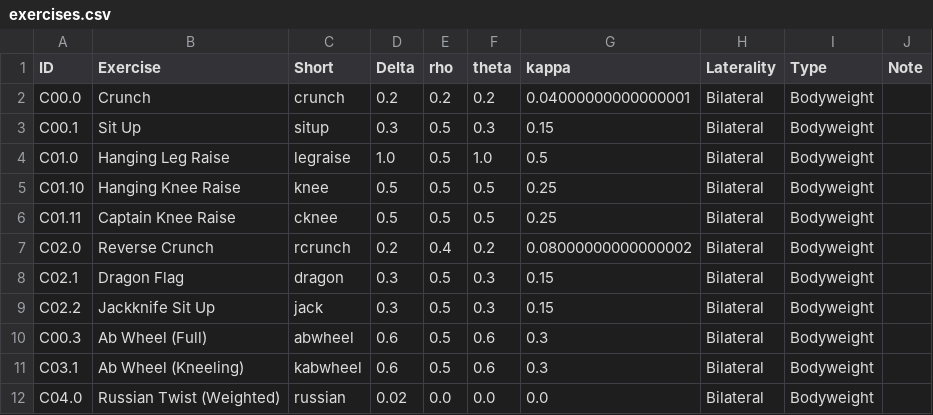
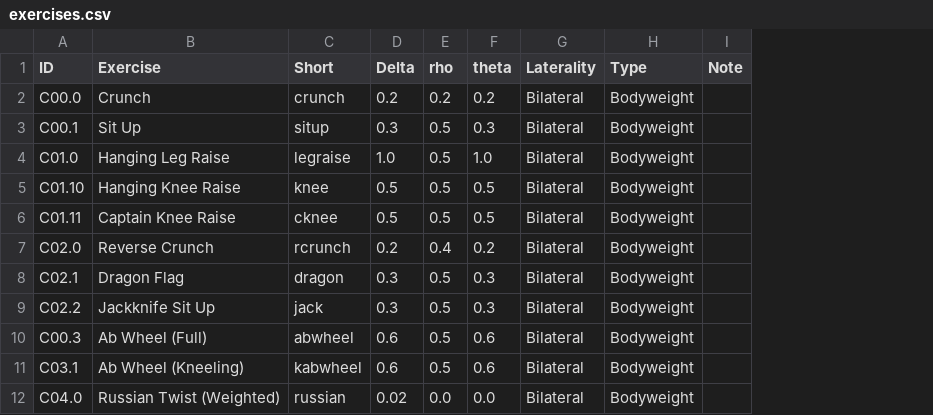
Before and after one commit to matias-ceau/biovector, a CSV file: data/exercises.csv, drawn as a sheet; only a part is shown; the diff names each change by its address in the sheet, - before the commit and + after, or states it on an @@ line.

```diff
--- a/data/exercises.csv
+++ b/data/exercises.csv
-column G (kappa), rows 2-12: 0.04000000000000001 | 0.15 | 0.5 | 0.25 | 0.25 | 0.08000000000000002 | 0.15 | 0.15 | 0.3 | 0.3 | 0.0
```
Also changed, not shown: 13 other files.
